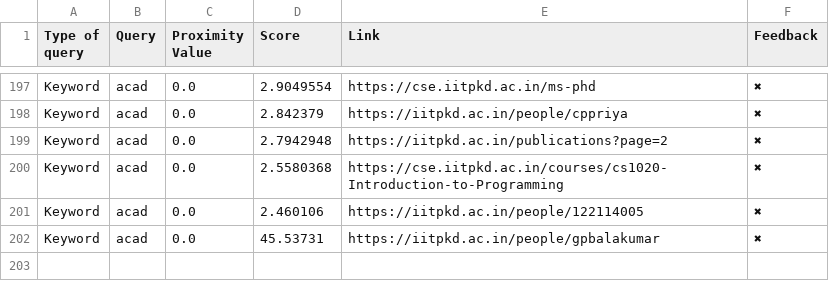
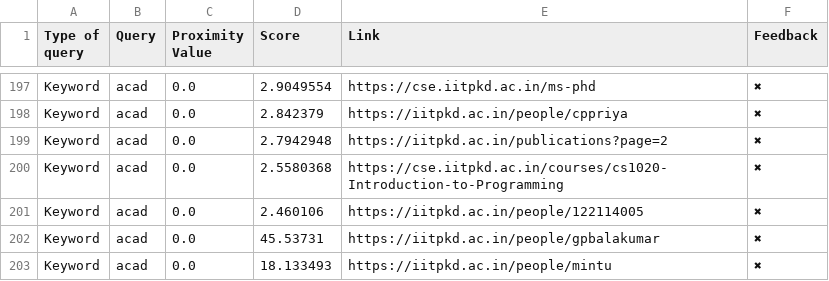
Before and after one commit to Yagneshv1/btp, a CSV file: evaluation_results.csv, drawn as a sheet; only a part is shown, gaps mark what is left out; the diff names each change by its address in the sheet, - before the commit and + after, or states it on an @@ line.

Commit message:
Update CSV file

```diff
--- a/evaluation_results.csv
+++ b/evaluation_results.csv
+row 203: Keyword | acad | 0.0 | 18.133493 | https://iitpkd.ac.in/people/mintu | ✖
```
